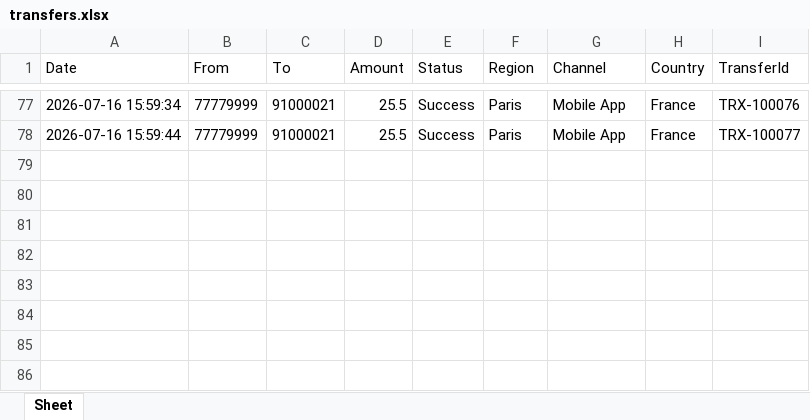
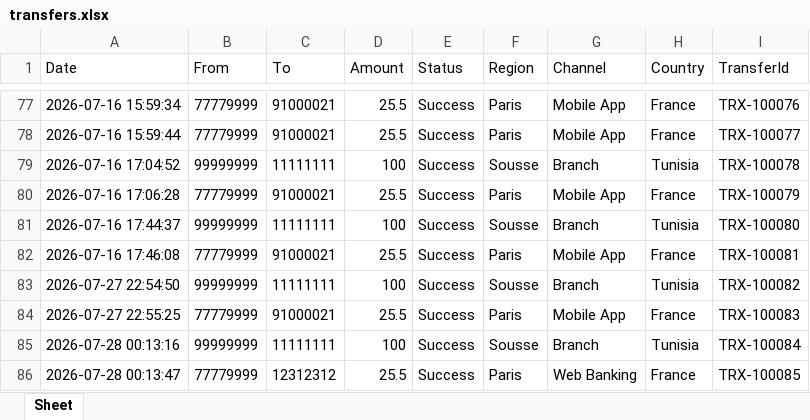
Before and after one commit to NeyrouzTM/bank-desktop-tests, an Excel workbook: data/transfers.xlsx, sheet Sheet, drawn as a sheet; only a part is shown, gaps mark what is left out; values as stored, in another font and other column widths than the file's, no borders; the diff names each change by its address in the sheet, - before the commit and + after, or states it on an @@ line.

```diff
--- a/data/transfers.xlsx (sheet Sheet)
+++ b/data/transfers.xlsx (sheet Sheet)
+row 79: 2026-07-16 17:04:52 | 99999999 | 11111111 | 100 | Success | Sousse | Branch | Tunisia | TRX-100078
+row 80: 2026-07-16 17:06:28 | 77779999 | 91000021 | 25.5 | Success | Paris | Mobile App | France | TRX-100079
+row 81: 2026-07-16 17:44:37 | 99999999 | 11111111 | 100 | Success | Sousse | Branch | Tunisia | TRX-100080
+row 82: 2026-07-16 17:46:08 | 77779999 | 91000021 | 25.5 | Success | Paris | Mobile App | France | TRX-100081
+row 83: 2026-07-27 22:54:50 | 99999999 | 11111111 | 100 | Success | Sousse | Branch | Tunisia | TRX-100082
+row 84: 2026-07-27 22:55:25 | 77779999 | 91000021 | 25.5 | Success | Paris | Mobile App | France | TRX-100083
+row 85: 2026-07-28 00:13:16 | 99999999 | 11111111 | 100 | Success | Sousse | Branch | Tunisia | TRX-100084
+row 86: 2026-07-28 00:13:47 | 77779999 | 12312312 | 25.5 | Success | Paris | Web Banking | France | TRX-100085
```
Also changed, not shown: data/activity.xlsx, data/customers.xlsx, 41 other files.
